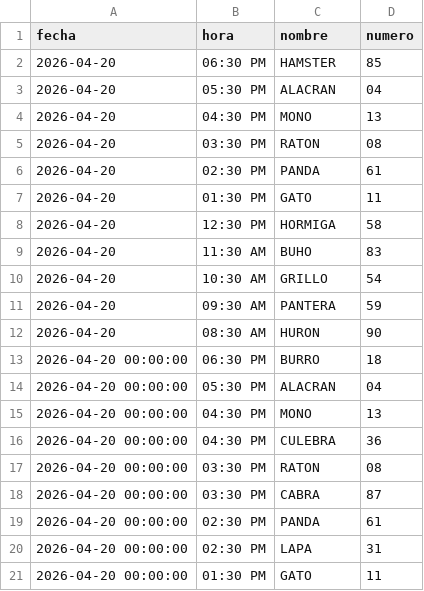
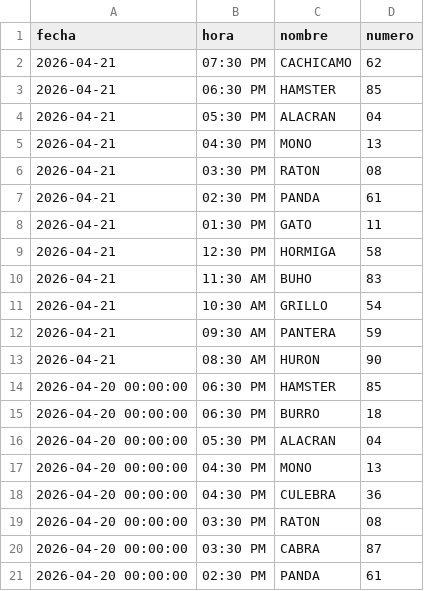
Before and after one commit to RAYC3004/guacharito-pro-tracker, a CSV file: historico_resultados.csv, drawn as a sheet; only a part is shown; the shorter side is filled out with more unchanged rows.

```diff
--- a/historico_resultados.csv
+++ b/historico_resultados.csv
@@ -1,13 +1,15 @@
 fecha,hora,nombre,numero
-2026-04-20,06:30 PM,HAMSTER,85
-2026-04-20,05:30 PM,ALACRAN,04
-2026-04-20,04:30 PM,MONO,13
-2026-04-20,03:30 PM,RATON,08
-2026-04-20,02:30 PM,PANDA,61
-2026-04-20,01:30 PM,GATO,11
-2026-04-20,12:30 PM,HORMIGA,58
-2026-04-20,11:30 AM,BUHO,83
-2026-04-20,10:30 AM,GRILLO,54
-2026-04-20,09:30 AM,PANTERA,59
-2026-04-20,08:30 AM,HURON,90
+2026-04-21,07:30 PM,CACHICAMO,62
+2026-04-21,06:30 PM,HAMSTER,85
+2026-04-21,05:30 PM,ALACRAN,04
+2026-04-21,04:30 PM,MONO,13
+2026-04-21,03:30 PM,RATON,08
+2026-04-21,02:30 PM,PANDA,61
+2026-04-21,01:30 PM,GATO,11
+2026-04-21,12:30 PM,HORMIGA,58
+2026-04-21,11:30 AM,BUHO,83
+2026-04-21,10:30 AM,GRILLO,54
+2026-04-21,09:30 AM,PANTERA,59
+2026-04-21,08:30 AM,HURON,90
+2026-04-20 00:00:00,06:30 PM,HAMSTER,85
 2026-04-20 00:00:00,06:30 PM,BURRO,18
```
Also changed, not shown: 3 other files.
